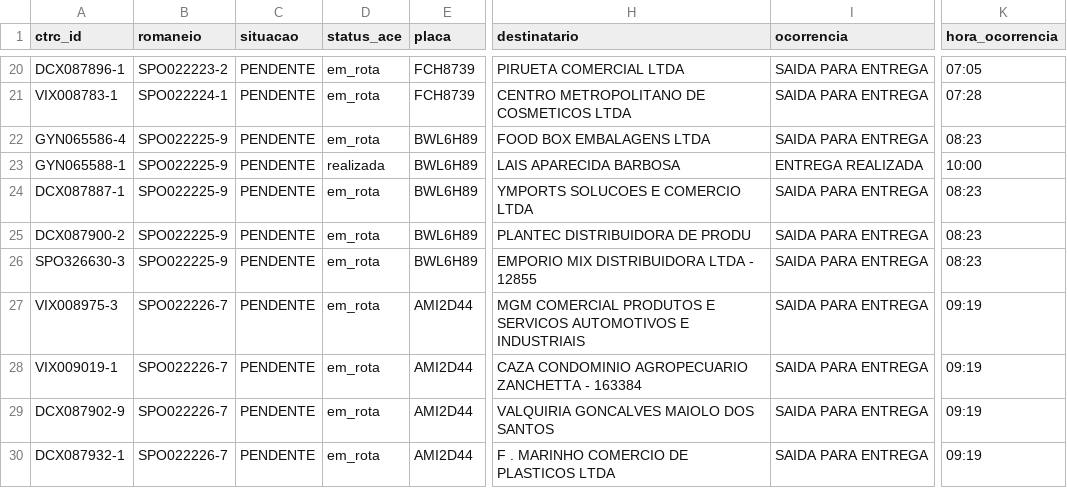
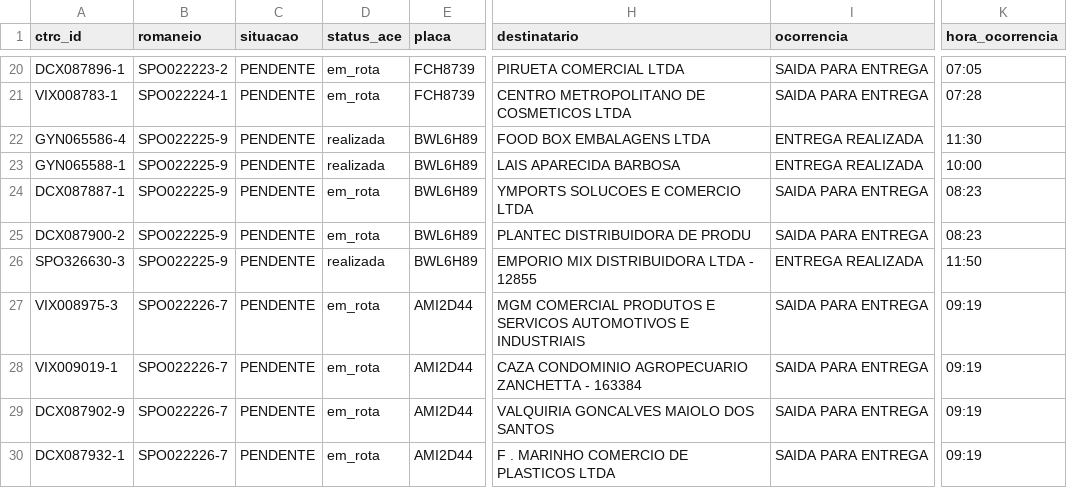
Before and after one commit to binhotransportes15/coletas-ace, a CSV file: dashboard/data/entregas_36.csv, drawn as a sheet; only a part is shown, gaps mark what is left out; the diff covers the shown part only; the diff names each change by its address in the sheet, - before the commit and + after, or states it on an @@ line.

```diff
--- a/dashboard/data/entregas_36.csv
+++ b/dashboard/data/entregas_36.csv
-D22 (status_ace): em_rota
+D22 (status_ace): realizada
-I22 (ocorrencia): SAIDA PARA ENTREGA
+I22 (ocorrencia): ENTREGA REALIZADA
-K22 (hora_ocorrencia): 08:23
+K22 (hora_ocorrencia): 11:30
-D26 (status_ace): em_rota
+D26 (status_ace): realizada
-I26 (ocorrencia): SAIDA PARA ENTREGA
+I26 (ocorrencia): ENTREGA REALIZADA
-K26 (hora_ocorrencia): 08:23
+K26 (hora_ocorrencia): 11:50
```
Also changed, not shown: 8 added rows and 14 edited cells elsewhere in this file, dashboard/data/agendamentos_225.csv, dashboard/data/coletas.csv, 28 other files.
